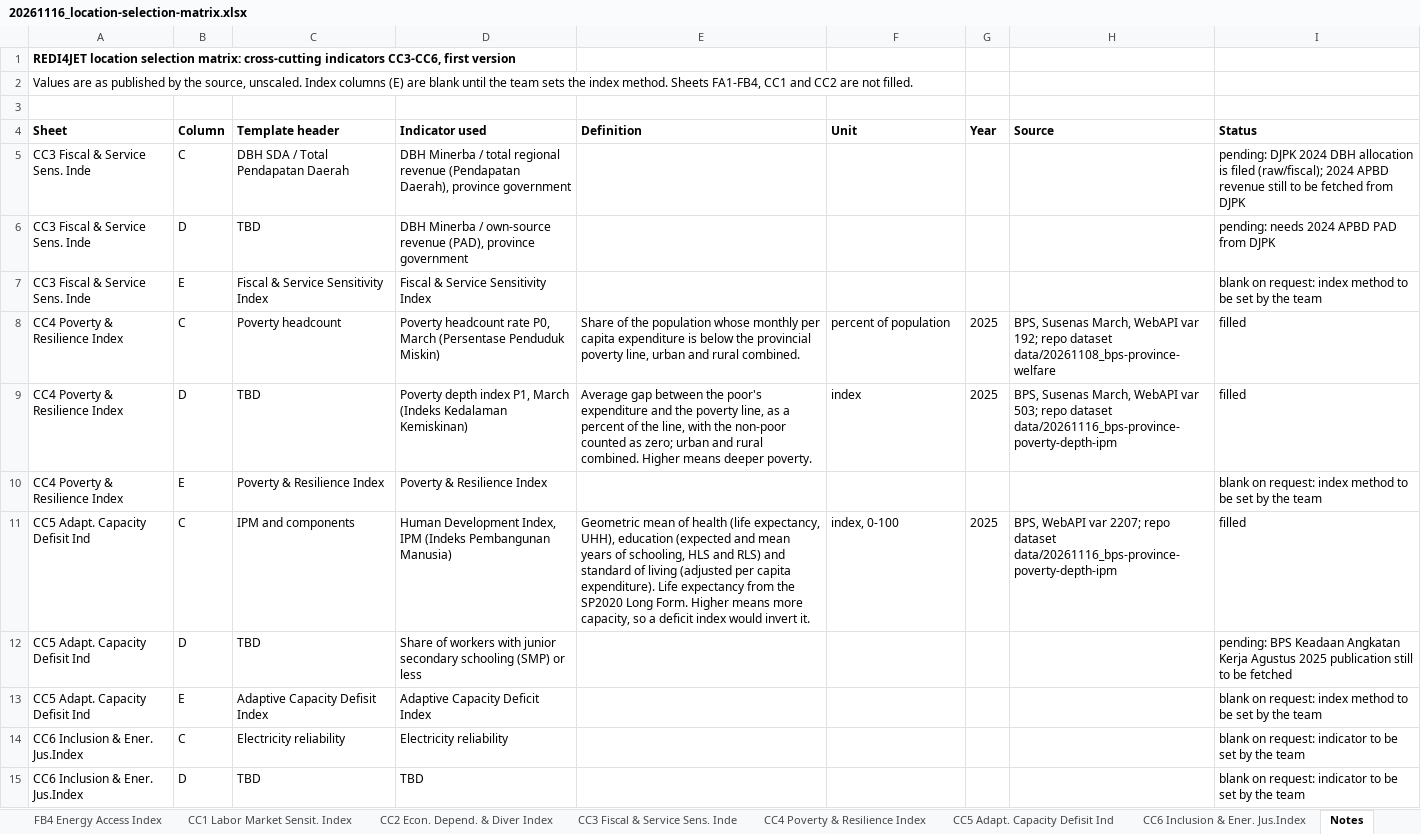
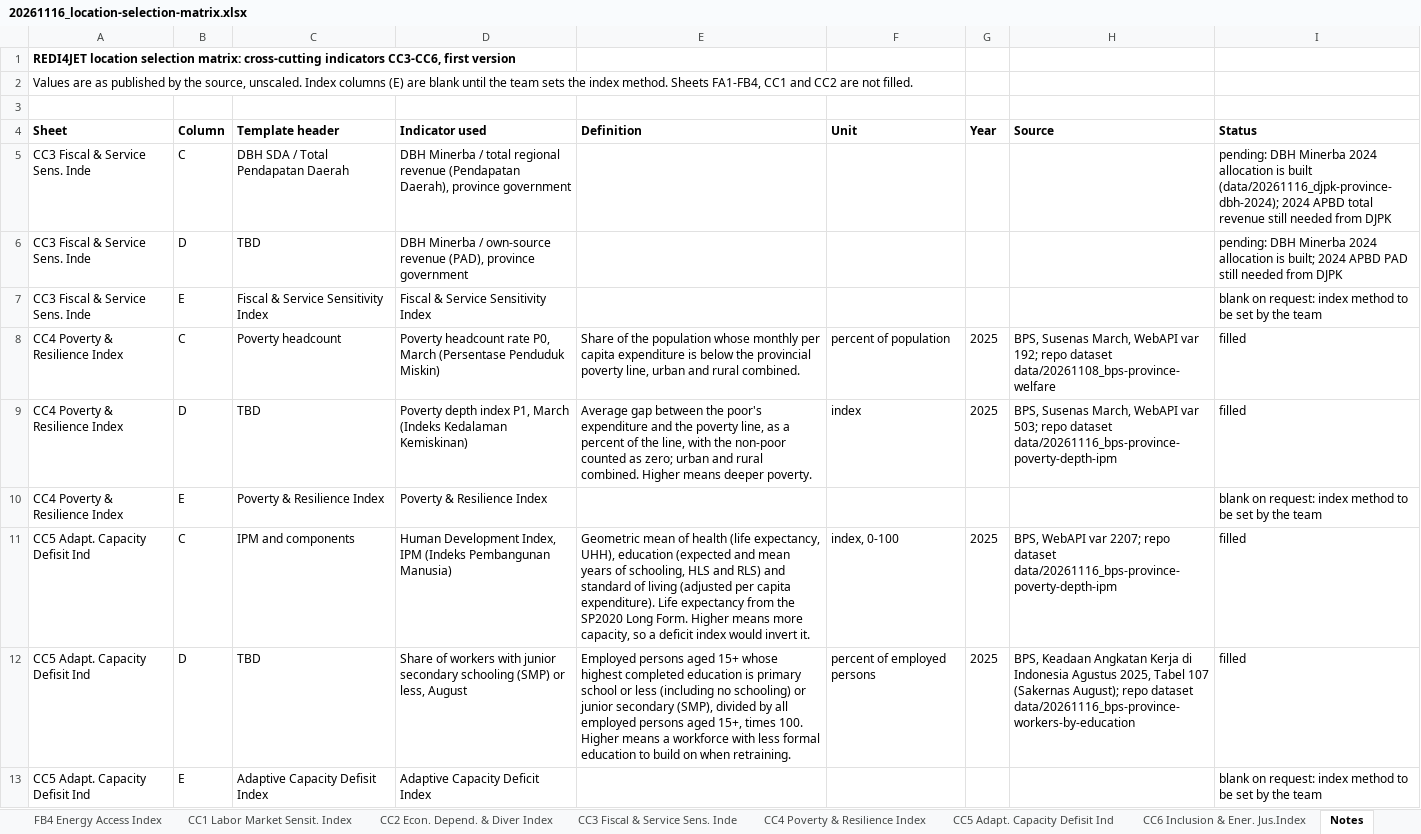
Before and after one commit to yyuwonogit/socioeconpractice, an Excel workbook: .outbox/20261116_location-selection-matrix/20261116_location-selection-matrix.xlsx, sheet Notes, drawn as a sheet; only a part is shown; the shorter side is filled out with more unchanged rows; values as stored, in another font and other column widths than the file's, no borders; the diff names each change by its address in the sheet, - before the commit and + after, or states it on an @@ line.

```diff
--- a/.outbox/20261116_location-selection-matrix/20261116_location-selection-matrix.xlsx (sheet Notes)
+++ b/.outbox/20261116_location-selection-matrix/20261116_location-selection-matrix.xlsx (sheet Notes)
-I5 (Status): pending: DJPK 2024 DBH allocation is filed (raw/fiscal); 2024 APBD revenue still to be fetched from DJPK
+I5 (Status): pending: DBH Minerba 2024 allocation is built (data/20261116_djpk-province-dbh-2024); 2024 APBD total revenue still needed from DJPK
-I6 (Status): pending: needs 2024 APBD PAD from DJPK
+I6 (Status): pending: DBH Minerba 2024 allocation is built; 2024 APBD PAD still needed from DJPK
-D12 (Indicator used): …(SMP) or less
+D12 (Indicator used): …(SMP) or less, August
-E12 (Definition): (empty)
+E12 (Definition): Employed persons aged 15+ whose highest completed education is primary school or less (including no schooling) or junior secondary (SMP), divided by all employed persons aged 15+, times 100. Higher means a workforce with less formal education to build on when retraining.
-F12 (Unit): (empty)
+F12 (Unit): percent of employed persons
-G12 (Year): (empty)
+G12 (Year): 2025
-H12 (Source): (empty)
+H12 (Source): BPS, Keadaan Angkatan Kerja di Indonesia Agustus 2025, Tabel 107 (Sakernas August); repo dataset data/20261116_bps-province-workers-by-education
-I12 (Status): pending: BPS Keadaan Angkatan Kerja Agustus 2025 publication still to be fetched
+I12 (Status): filled
```
Also changed, not shown: sheet CC5 Adapt. Capacity Defisit Ind, 3 other files.
